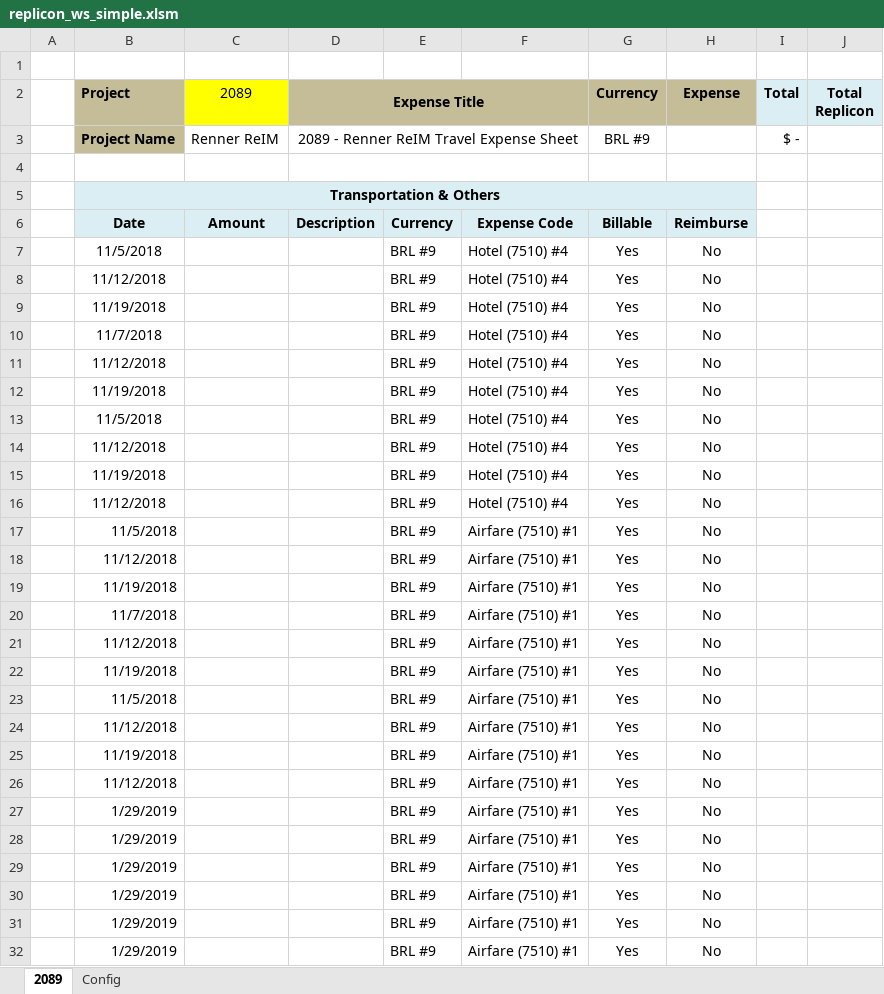
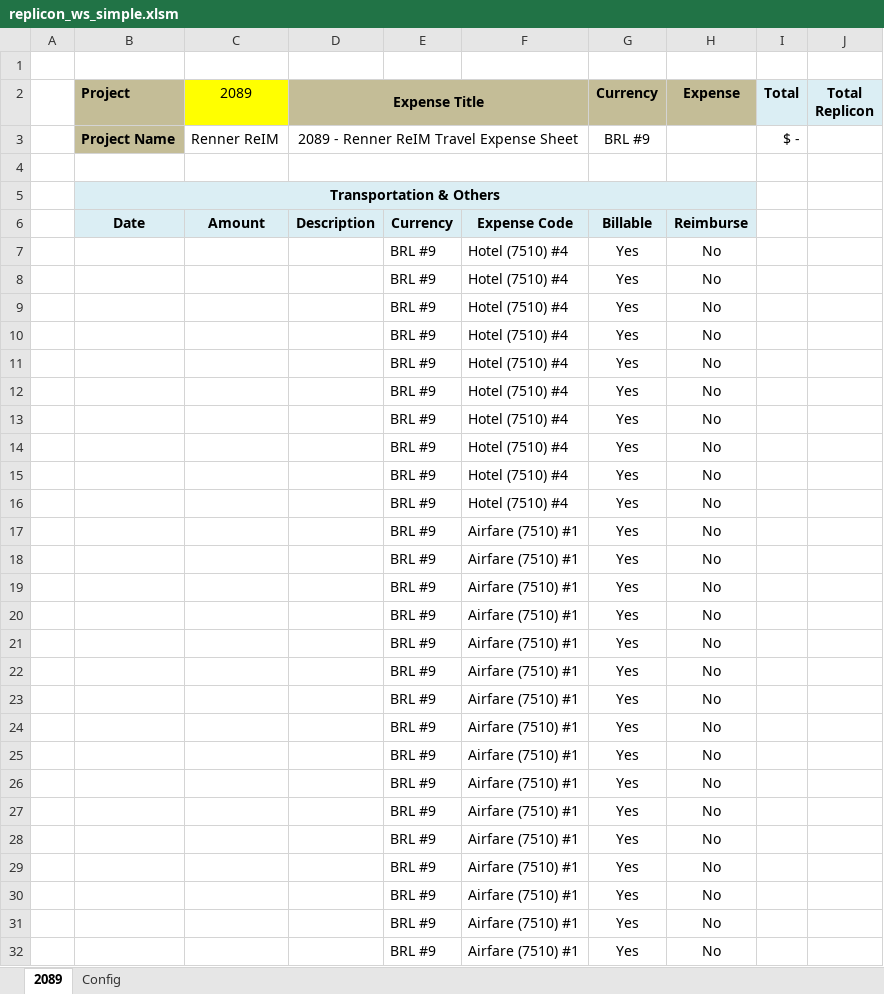
Before and after one commit to thig0w/replicon, an Excel workbook: replicon_ws_simple.xlsm, sheet 2089, drawn as a sheet; only a part is shown; values as stored, in another font and other column widths than the file's, no borders; charts and pictures and conditional formats not drawn; the diff covers the shown part only; the diff names each change by its address in the sheet, - before the commit and + after, or states it on an @@ line.

```diff
--- a/replicon_ws_simple.xlsm (sheet 2089)
+++ b/replicon_ws_simple.xlsm (sheet 2089)
-B7 (Project): 11/5/2018
+B7 (Project): (empty)
-B8 (Project): 11/12/2018
+B8 (Project): (empty)
-B9 (Project): 11/19/2018
+B9 (Project): (empty)
-B10 (Project): 11/7/2018
+B10 (Project): (empty)
-B11 (Project): 11/12/2018
+B11 (Project): (empty)
-B12 (Project): 11/19/2018
+B12 (Project): (empty)
-B13 (Project): 11/5/2018
+B13 (Project): (empty)
-B14 (Project): 11/12/2018
+B14 (Project): (empty)
-B15 (Project): 11/19/2018
+B15 (Project): (empty)
-B16 (Project): 11/12/2018
+B16 (Project): (empty)
-B17 (Project): 11/5/2018
+B17 (Project): (empty)
-B18 (Project): 11/12/2018
+B18 (Project): (empty)
-B19 (Project): 11/19/2018
+B19 (Project): (empty)
-B20 (Project): 11/7/2018
+B20 (Project): (empty)
-B21 (Project): 11/12/2018
+B21 (Project): (empty)
-B22 (Project): 11/19/2018
+B22 (Project): (empty)
-B23 (Project): 11/5/2018
+B23 (Project): (empty)
-B24 (Project): 11/12/2018
+B24 (Project): (empty)
-B25 (Project): 11/19/2018
+B25 (Project): (empty)
-B26 (Project): 11/12/2018
+B26 (Project): (empty)
-B27:B32 (Project): 1/29/2019
+B27:B32 (Project): (empty)
```
Also changed, not shown: 68 edited cells elsewhere in this sheet, sheet Config, replicon_ws.xlsm, 6 other files.
